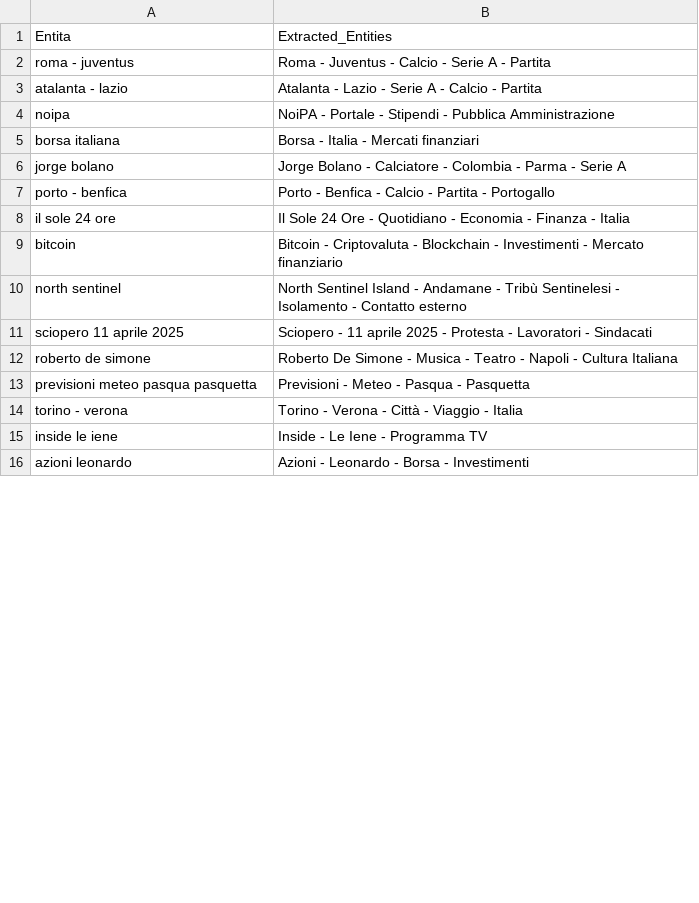
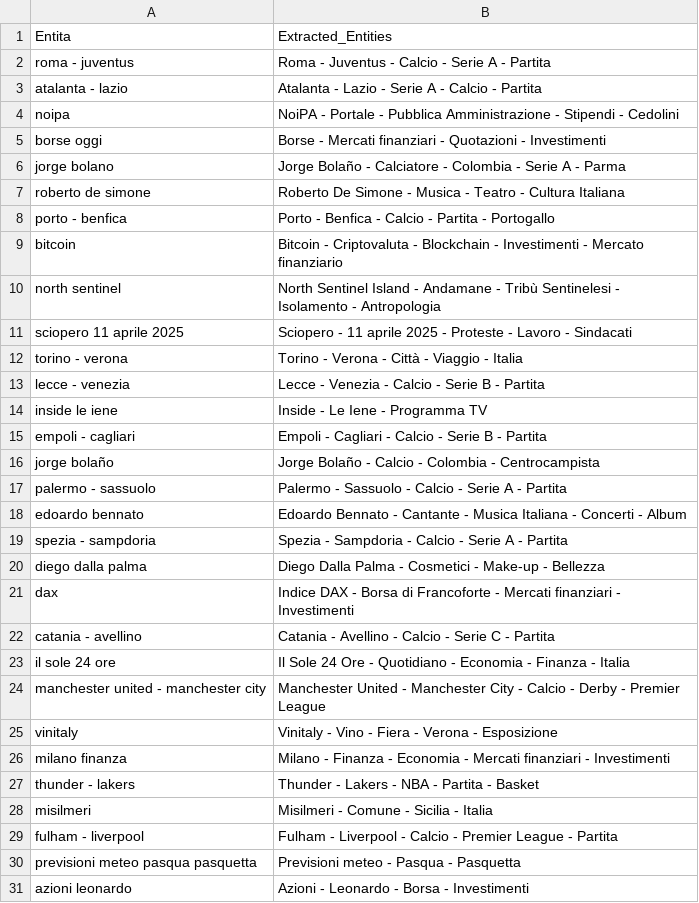
Before and after one commit to maledizionisrls/discover-prophet-website, a CSV file: checkpoint_data/04_openai_extracted_entities.csv, drawn as a sheet; only a part is shown; the diff covers the shown part only.

```diff
--- a/checkpoint_data/04_openai_extracted_entities.csv
+++ b/checkpoint_data/04_openai_extracted_entities.csv
@@ -3,14 +3,29 @@ roma - juventus,Roma - Juventus - Calcio - Serie A - Partita
 atalanta - lazio,Atalanta - Lazio - Serie A - Calcio - Partita
-noipa,NoiPA - Portale - Stipendi - Pubblica Amministrazione
-borsa italiana,Borsa - Italia - Mercati finanziari
-jorge bolano,Jorge Bolano - Calciatore - Colombia - Parma - Serie A
+noipa,NoiPA - Portale - Pubblica Amministrazione - Stipendi - Cedolini
+borse oggi,Borse - Mercati finanziari - Quotazioni - Investimenti
+jorge bolano,Jorge Bolaño - Calciatore - Colombia - Serie A - Parma
+roberto de simone,Roberto De Simone - Musica - Teatro - Cultura Italiana
 porto - benfica,Porto - Benfica - Calcio - Partita - Portogallo
+bitcoin,Bitcoin - Criptovaluta - Blockchain - Investimenti - Mercato finanziario
+north sentinel,North Sentinel Island - Andamane - Tribù Sentinelesi - Isolamento - Antropologia
+sciopero 11 aprile 2025,Sciopero - 11 aprile 2025 - Proteste - Lavoro - Sindacati
+torino - verona,Torino - Verona - Città - Viaggio - Italia
+lecce - venezia,Lecce - Venezia - Calcio - Serie B - Partita
+inside le iene,Inside - Le Iene - Programma TV
+empoli - cagliari,Empoli - Cagliari - Calcio - Serie B - Partita
+jorge bolaño,Jorge Bolaño - Calcio - Colombia - Centrocampista
+palermo - sassuolo,Palermo - Sassuolo - Calcio - Serie A - Partita
+edoardo bennato,Edoardo Bennato - Cantante - Musica Italiana - Concerti - Album
+spezia - sampdoria,Spezia - Sampdoria - Calcio - Serie A - Partita
+diego dalla palma,Diego Dalla Palma - Cosmetici - Make-up - Bellezza
+dax,Indice DAX - Borsa di Francoforte - Mercati finanziari - Investimenti
+catania - avellino,Catania - Avellino - Calcio - Serie C - Partita
 il sole 24 ore,Il Sole 24 Ore - Quotidiano - Economia - Finanza - Italia
-bitcoin,Bitcoin - Criptovaluta - Blockchain - Investimenti - Mercato finanziario
-north sentinel,North Sentinel Island - Andamane - Tribù Sentinelesi - Isolamento - Contatto esterno
-sciopero 11 aprile 2025,Sciopero - 11 aprile 2025 - Protesta - Lavoratori - Sindacati
-roberto de simone,Roberto De Simone - Musica - Teatro - Napoli - Cultura Italiana
-previsioni meteo pasqua pasquetta,Previsioni - Meteo - Pasqua - Pasquetta
-torino - verona,Torino - Verona - Città - Viaggio - Italia
-inside le iene,Inside - Le Iene - Programma TV
+manchester united - manchester city,Manchester United - Manchester City - Calcio - Derby - Premier League
+vinitaly,Vinitaly - Vino - Fiera - Verona - Esposizione
+milano finanza,Milano - Finanza - Economia - Mercati finanziari - Investimenti
+thunder - lakers,Thunder - Lakers - NBA - Partita - Basket
+misilmeri,Misilmeri - Comune - Sicilia - Italia
+fulham - liverpool,Fulham - Liverpool - Calcio - Premier League - Partita
+previsioni meteo pasqua pasquetta,Previsioni meteo - Pasqua - Pasquetta
 azioni leonardo,Azioni - Leonardo - Borsa - Investimenti
```
Also changed, not shown: 8 added rows, 17 removed rows, 5 moved rows and 2 edited cells elsewhere in this file, checkpoint_data/01_entities_ordered_extracted.csv, checkpoint_data/02_context_run_1_scores.csv, 5 other files.
